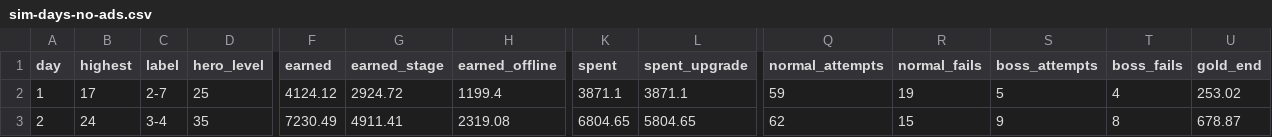
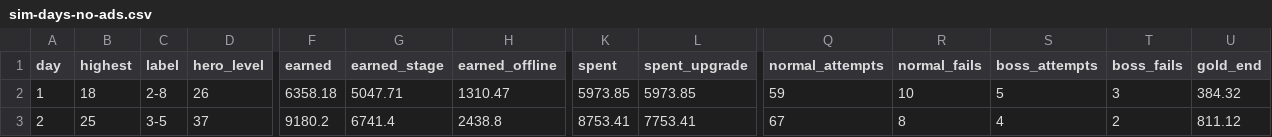
Before and after one commit to pockta11/solohero, a CSV file: _bmad-output/implementation-artifacts/balance/sim-days-no-ads.csv, drawn as a sheet; only a part is shown, gaps mark what is left out; the diff covers the shown part only; the diff names each change by its address in the sheet, - before the commit and + after, or states it on an @@ line.

```diff
--- a/_bmad-output/implementation-artifacts/balance/sim-days-no-ads.csv
+++ b/_bmad-output/implementation-artifacts/balance/sim-days-no-ads.csv
-B2 (highest): 17
+B2 (highest): 18
-C2 (label): 2-7
+C2 (label): 2-8
-D2 (hero_level): 25
+D2 (hero_level): 26
-F2 (earned): 4124.12
+F2 (earned): 6358.18
-G2 (earned_stage): 2924.72
+G2 (earned_stage): 5047.71
-H2 (earned_offline): 1199.4
+H2 (earned_offline): 1310.47
-K2 (spent): 3871.1
+K2 (spent): 5973.85
-L2 (spent_upgrade): 3871.1
+L2 (spent_upgrade): 5973.85
-R2 (normal_fails): 19
+R2 (normal_fails): 10
-T2 (boss_fails): 4
+T2 (boss_fails): 3
-U2 (gold_end): 253.02
+U2 (gold_end): 384.32
-B3 (highest): 24
+B3 (highest): 25
-C3 (label): 3-4
+C3 (label): 3-5
-D3 (hero_level): 35
+D3 (hero_level): 37
-F3 (earned): 7230.49
+F3 (earned): 9180.2
-G3 (earned_stage): 4911.41
+G3 (earned_stage): 6741.4
-H3 (earned_offline): 2319.08
+H3 (earned_offline): 2438.8
-K3 (spent): 6804.65
+K3 (spent): 8753.41
-L3 (spent_upgrade): 5804.65
+L3 (spent_upgrade): 7753.41
-Q3 (normal_attempts): 62
+Q3 (normal_attempts): 67
-R3 (normal_fails): 15
+R3 (normal_fails): 8
-S3 (boss_attempts): 9
+S3 (boss_attempts): 4
-T3 (boss_fails): 8
+T3 (boss_fails): 2
-U3 (gold_end): 678.87
+U3 (gold_end): 811.12
```
Also changed, not shown: 77 edited cells elsewhere in this file, _bmad-output/implementation-artifacts/balance/sim-days-ads.csv, _bmad-output/implementation-artifacts/balance/sim-stages-ads.csv, 17 other files.
